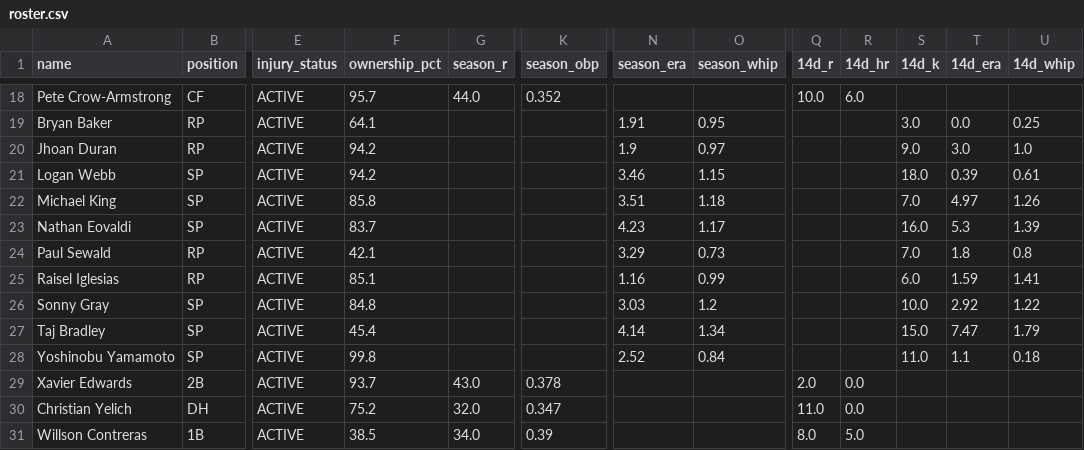
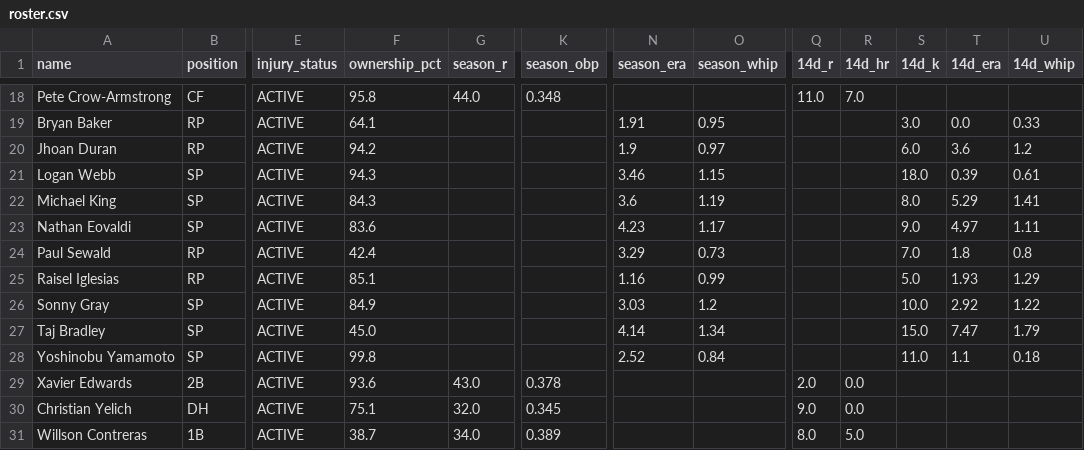
Before and after one commit to nickguarriello/pitch-slap, a CSV file: docs/data/roster.csv, drawn as a sheet; only a part is shown, gaps mark what is left out; the diff covers the shown part only; the diff names each change by its address in the sheet, - before the commit and + after, or states it on an @@ line.

```diff
--- a/docs/data/roster.csv
+++ b/docs/data/roster.csv
-F18 (ownership_pct): 95.7
+F18 (ownership_pct): 95.8
-K18 (season_obp): 0.352
+K18 (season_obp): 0.348
-Q18 (14d_r): 10.0
+Q18 (14d_r): 11.0
-R18 (14d_hr): 6.0
+R18 (14d_hr): 7.0
-U19 (14d_whip): 0.25
+U19 (14d_whip): 0.33
-S20 (14d_k): 9.0
+S20 (14d_k): 6.0
-T20 (14d_era): 3.0
+T20 (14d_era): 3.6
-U20 (14d_whip): 1.0
+U20 (14d_whip): 1.2
-F21 (ownership_pct): 94.2
+F21 (ownership_pct): 94.3
-F22 (ownership_pct): 85.8
+F22 (ownership_pct): 84.3
-N22 (season_era): 3.51
+N22 (season_era): 3.6
-O22 (season_whip): 1.18
+O22 (season_whip): 1.19
-S22 (14d_k): 7.0
+S22 (14d_k): 8.0
-T22 (14d_era): 4.97
+T22 (14d_era): 5.29
-U22 (14d_whip): 1.26
+U22 (14d_whip): 1.41
-F23 (ownership_pct): 83.7
+F23 (ownership_pct): 83.6
-S23 (14d_k): 16.0
+S23 (14d_k): 9.0
-T23 (14d_era): 5.3
+T23 (14d_era): 4.97
-U23 (14d_whip): 1.39
+U23 (14d_whip): 1.11
-F24 (ownership_pct): 42.1
+F24 (ownership_pct): 42.4
-S25 (14d_k): 6.0
+S25 (14d_k): 5.0
-T25 (14d_era): 1.59
+T25 (14d_era): 1.93
-U25 (14d_whip): 1.41
+U25 (14d_whip): 1.29
-F26 (ownership_pct): 84.8
+F26 (ownership_pct): 84.9
-F27 (ownership_pct): 45.4
+F27 (ownership_pct): 45.0
-F29 (ownership_pct): 93.7
+F29 (ownership_pct): 93.6
-F30 (ownership_pct): 75.2
+F30 (ownership_pct): 75.1
-K30 (season_obp): 0.347
+K30 (season_obp): 0.345
-Q30 (14d_r): 11.0
+Q30 (14d_r): 9.0
-F31 (ownership_pct): 38.5
+F31 (ownership_pct): 38.7
-K31 (season_obp): 0.39
+K31 (season_obp): 0.389
```
Also changed, not shown: 31 edited cells elsewhere in this file, docs/data/matchup.csv, docs/data/waivers.csv, 11 other files.
